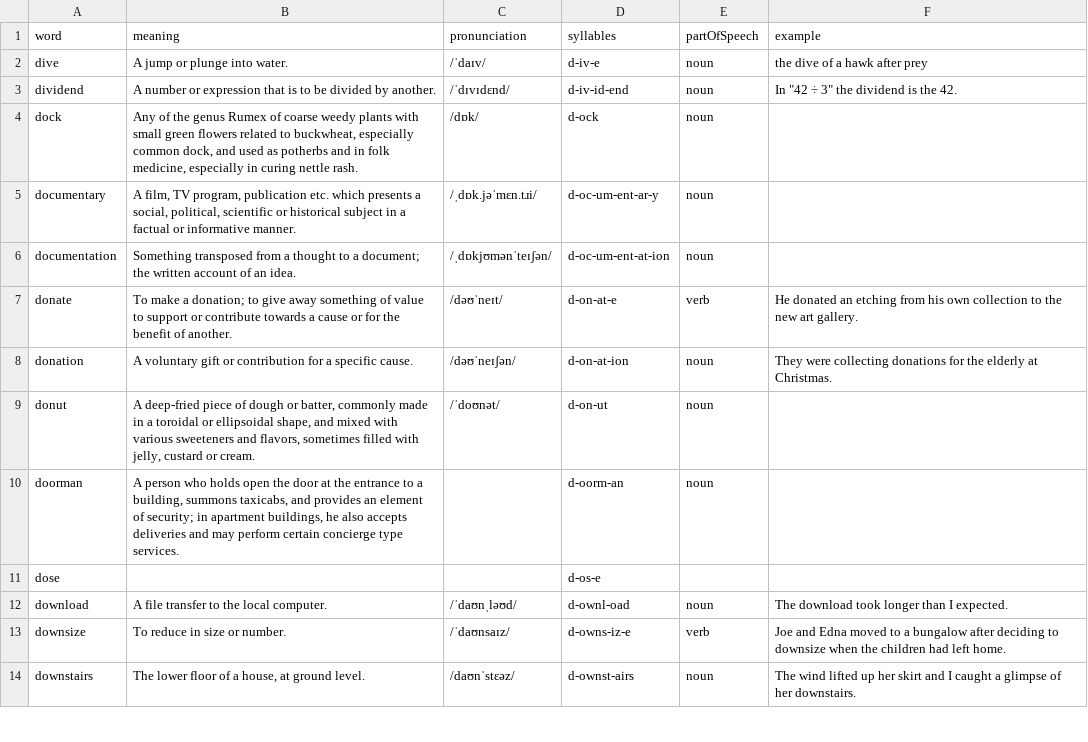
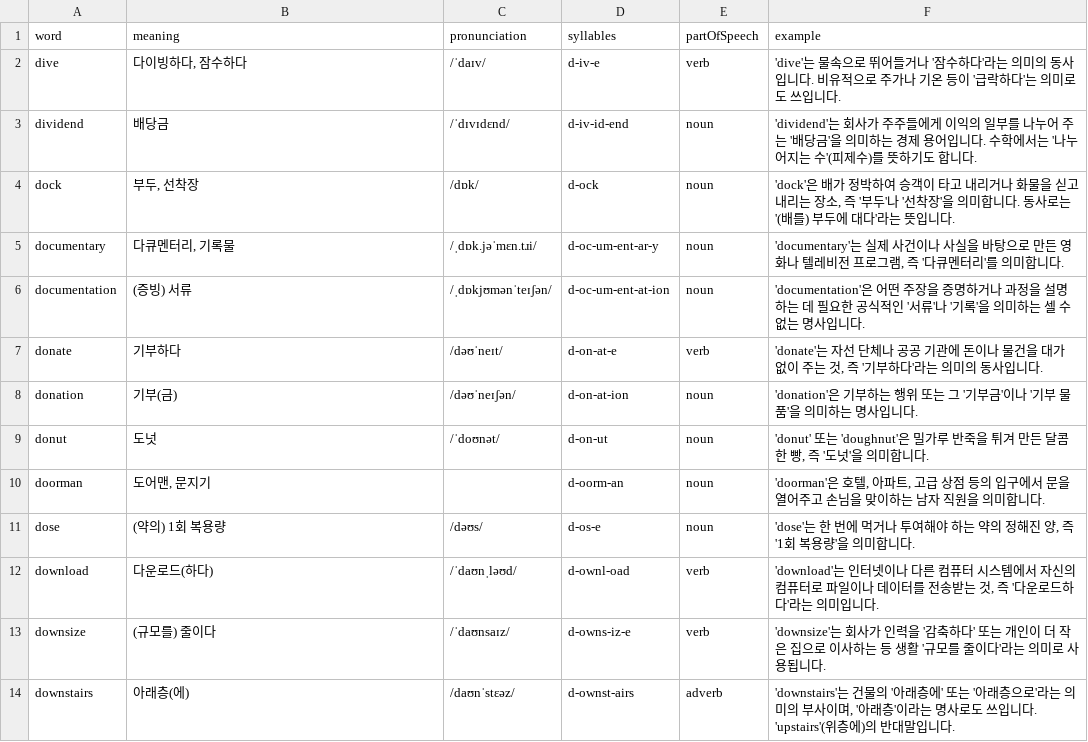
Before and after one commit to Edongsik/typinggame, a CSV file: words/day09.csv, drawn as a sheet; only a part is shown; the diff covers the shown part only.

```diff
--- a/words/day09.csv
+++ b/words/day09.csv
@@ -1,14 +1,14 @@
 word,meaning,pronunciation,syllables,partOfSpeech,example
-dive,A jump or plunge into water.,/ˈdaɪv/,d-iv-e,noun,the dive of a hawk after prey
-dividend,A number or expression that is to be divided by another.,/ˈdɪvɪdɛnd/,d-iv-id-end,noun,"In ""42 ÷ 3"" the dividend is the 42."
-dock,"Any of the genus Rumex of coarse weedy plants with small green flowers related to buckwheat, especially common dock, and used as potherbs and in folk medicine, especially in curing nettle rash.",/dɒk/,d-ock,noun,
-documentary,"A film, TV program, publication etc. which presents a social, political, scientific or historical subject in a factual or informative manner.",/ˌdɒk.jəˈmɛn.tɹi/,d-oc-um-ent-ar-y,noun,
-documentation,Something transposed from a thought to a document; the written account of an idea.,/ˌdɒkjʊmənˈteɪʃən/,d-oc-um-ent-at-ion,noun,
-donate,To make a donation; to give away something of value to support or contribute towards a cause or for the benefit of another.,/dəʊˈneɪt/,d-on-at-e,verb,He donated an etching from his own collection to the new art gallery.
-donation,A voluntary gift or contribution for a specific cause.,/dəʊˈneɪʃən/,d-on-at-ion,noun,They were collecting donations for the elderly at Christmas.
-donut,"A deep-fried piece of dough or batter, commonly made in a toroidal or ellipsoidal shape, and mixed with various sweeteners and flavors, sometimes filled with jelly, custard or cream.",/ˈdoʊnət/,d-on-ut,noun,
-doorman,"A person who holds open the door at the entrance to a building, summons taxicabs, and provides an element of security; in apartment buildings, he also accepts deliveries and may perform certain concierge type services.",,d-oorm-an,noun,
-dose,,,d-os-e,,
-download,A file transfer to the local computer.,/ˈdaʊnˌləʊd/,d-ownl-oad,noun,The download took longer than I expected.
-downsize,To reduce in size or number.,/ˈdaʊnsaɪz/,d-owns-iz-e,verb,Joe and Edna moved to a bungalow after deciding to downsize when the children had left home.
-downstairs,"The lower floor of a house, at ground level.",/daʊnˈstɛəz/,d-ownst-airs,noun,The wind lifted up her skirt and I caught a glimpse of her downstairs.
+dive,"다이빙하다, 잠수하다",/ˈdaɪv/,d-iv-e,verb,"'dive'는 물속으로 뛰어들거나 '잠수하다'라는 의미의 동사입니다. 비유적으로 주가나 기온 등이 '급락하다'는 의미로도 쓰입니다."
+dividend,"배당금",/ˈdɪvɪdɛnd/,d-iv-id-end,noun,"'dividend'는 회사가 주주들에게 이익의 일부를 나누어 주는 '배당금'을 의미하는 경제 용어입니다. 수학에서는 '나누어지는 수'(피제수)를 뜻하기도 합니다."
+dock,"부두, 선착장",/dɒk/,d-ock,noun,"'dock'은 배가 정박하여 승객이 타고 내리거나 화물을 싣고 내리는 장소, 즉 '부두'나 '선착장'을 의미합니다. 동사로는 '(배를) 부두에 대다'라는 뜻입니다."
+documentary,"다큐멘터리, 기록물",/ˌdɒk.jəˈmɛn.tɹi/,d-oc-um-ent-ar-y,noun,"'documentary'는 실제 사건이나 사실을 바탕으로 만든 영화나 텔레비전 프로그램, 즉 '다큐멘터리'를 의미합니다."
+documentation,"(증빙) 서류",/ˌdɒkjʊmənˈteɪʃən/,d-oc-um-ent-at-ion,noun,"'documentation'은 어떤 주장을 증명하거나 과정을 설명하는 데 필요한 공식적인 '서류'나 '기록'을 의미하는 셀 수 없는 명사입니다."
+donate,"기부하다",/dəʊˈneɪt/,d-on-at-e,verb,"'donate'는 자선 단체나 공공 기관에 돈이나 물건을 대가 없이 주는 것, 즉 '기부하다'라는 의미의 동사입니다."
+donation,"기부(금)",/dəʊˈneɪʃən/,d-on-at-ion,noun,"'donation'은 기부하는 행위 또는 그 '기부금'이나 '기부 물품'을 의미하는 명사입니다."
+donut,"도넛",/ˈdoʊnət/,d-on-ut,noun,"'donut' 또는 'doughnut'은 밀가루 반죽을 튀겨 만든 달콤한 빵, 즉 '도넛'을 의미합니다."
+doorman,"도어맨, 문지기",,d-oorm-an,noun,"'doorman'은 호텔, 아파트, 고급 상점 등의 입구에서 문을 열어주고 손님을 맞이하는 남자 직원을 의미합니다."
+dose,"(약의) 1회 복용량",/dəʊs/,d-os-e,noun,"'dose'는 한 번에 먹거나 투여해야 하는 약의 정해진 양, 즉 '1회 복용량'을 의미합니다."
+download,"다운로드(하다)",/ˈdaʊnˌləʊd/,d-ownl-oad,verb,"'download'는 인터넷이나 다른 컴퓨터 시스템에서 자신의 컴퓨터로 파일이나 데이터를 전송받는 것, 즉 '다운로드하다'라는 의미입니다."
+downsize,"(규모를) 줄이다",/ˈdaʊnsaɪz/,d-owns-iz-e,verb,"'downsize'는 회사가 인력을 '감축하다' 또는 개인이 더 작은 집으로 이사하는 등 생활 '규모를 줄이다'라는 의미로 사용됩니다."
+downstairs,"아래층(에)",/daʊnˈstɛəz/,d-ownst-airs,adverb,"'downstairs'는 건물의 '아래층에' 또는 '아래층으로'라는 의미의 부사이며, '아래층'이라는 명사로도 쓰입니다. 'upstairs'(위층에)의 반대말입니다."
```
Also changed, not shown: 83 edited cells elsewhere in this file, words/day07.csv, words/day14.csv, 30 other files.
